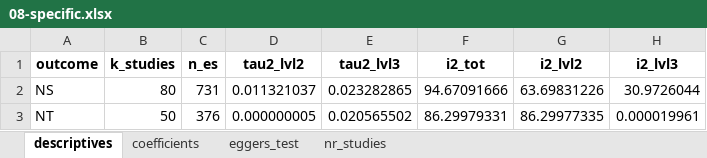
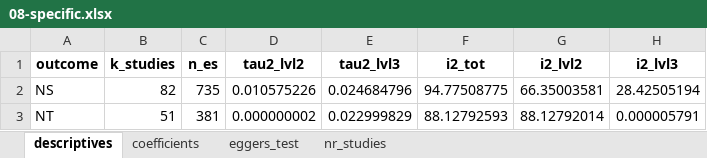
Before and after one commit to antonkalen/meta-analys-corr, an Excel workbook: output/08-specific.xlsx, sheet descriptives, drawn as a sheet; values as stored, in another font and other column widths than the file's, no borders; the diff names each change by its address in the sheet, - before the commit and + after, or states it on an @@ line.

```diff
--- a/output/08-specific.xlsx (sheet descriptives)
+++ b/output/08-specific.xlsx (sheet descriptives)
-B2 (k_studies): 80
+B2 (k_studies): 82
-C2 (n_es): 731
+C2 (n_es): 735
-D2 (tau2_lvl2): 0.011321037
+D2 (tau2_lvl2): 0.010575226
-E2 (tau2_lvl3): 0.023282865
+E2 (tau2_lvl3): 0.024684796
-F2 (i2_tot): 94.67091666
+F2 (i2_tot): 94.77508775
-G2 (i2_lvl2): 63.69831226
+G2 (i2_lvl2): 66.35003581
-H2 (i2_lvl3): 30.9726044
+H2 (i2_lvl3): 28.42505194
-B3 (k_studies): 50
+B3 (k_studies): 51
-C3 (n_es): 376
+C3 (n_es): 381
-D3 (tau2_lvl2): 0.000000005
+D3 (tau2_lvl2): 0.000000002
-E3 (tau2_lvl3): 0.020565502
+E3 (tau2_lvl3): 0.022999829
-F3 (i2_tot): 86.29979331
+F3 (i2_tot): 88.12792593
-G3 (i2_lvl2): 86.29977335
+G3 (i2_lvl2): 88.12792014
-H3 (i2_lvl3): 0.000019961
+H3 (i2_lvl3): 0.000005791
```
Also changed, not shown: sheet coefficients, sheet nr_studies, sheet eggers_test, output/09-specific-design.xlsx, output/10-specific-country.xlsx, 5 other files.
